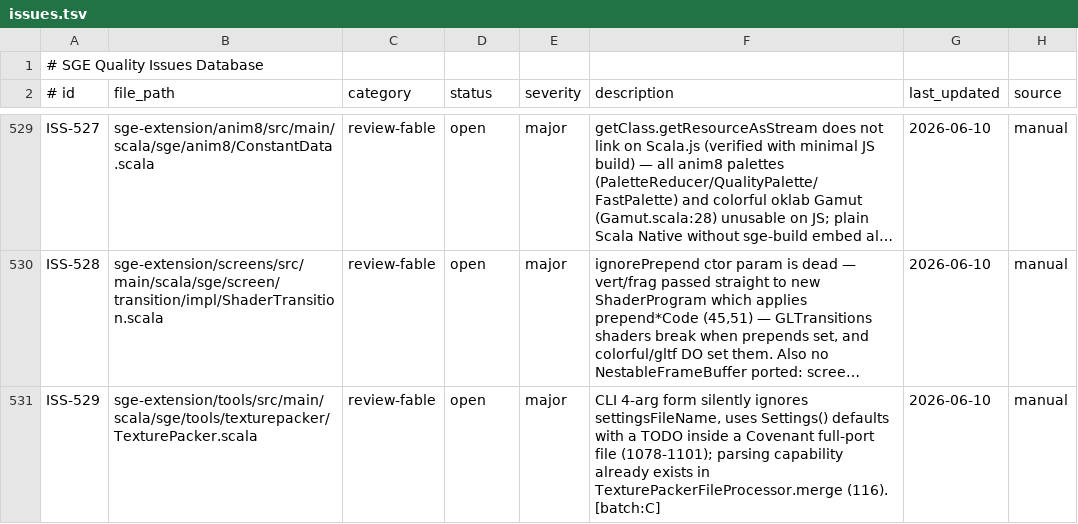
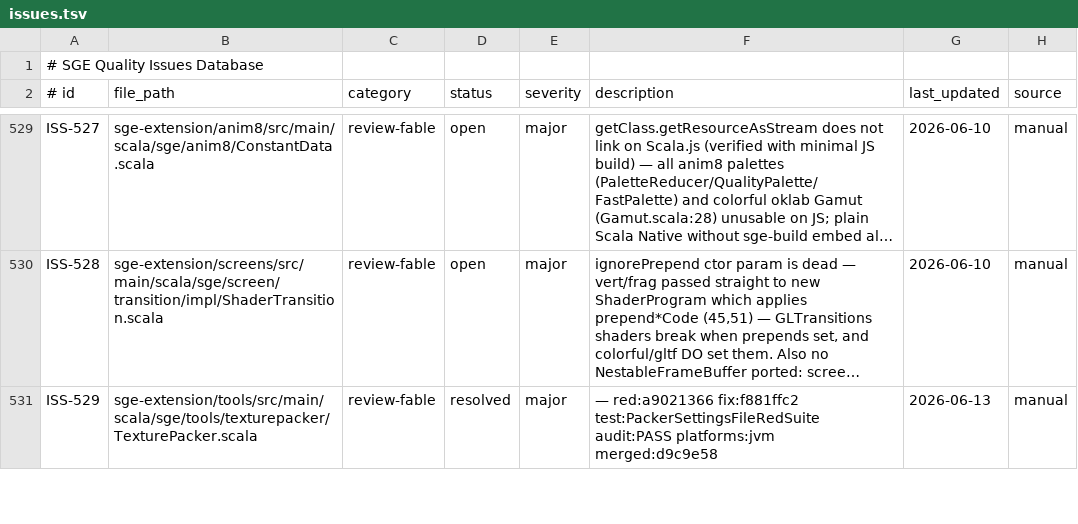
Before and after one commit to scala-steward/sge, a TSV file: .rescale/data/issues.tsv, drawn as a sheet; only a part is shown, gaps mark what is left out; long unchanged cells end in …; the diff covers the shown part only; the diff names each change by its address in the sheet, - before the commit and + after, or states it on an @@ line.

Commit message:
Issues DB + ratchet: resolve ISS-529 (merged d9c9e58) + ISS-530 (merged 81d5bf56)
Both PASS audits (Opus 4.8, same-model policy post-Fable-withdrawal). ISS-529:
texturepacker CLI 4-arg settings load, zero covenant delta, jvm. ISS-530:
PathFinderQueue Schedulable via stored Timepiece, +timepiece covenant method,
auditor re-stamp 050f2b69, jvm/js/native. Ratchet open_review_issues 46->44;
all covenant metrics unchanged (fail 192, drift 135, missing 56, removed 1).

```diff
--- a/.rescale/data/issues.tsv
+++ b/.rescale/data/issues.tsv
-D531 (status): open
+D531 (status): resolved
-F531 (description): CLI 4-arg form silently ignores settingsFileName, uses Settings() defaults with a TODO inside a Covenant full-port file (1078-1101); parsing capability already exists in TexturePackerFileProcessor.merge (116). [batch:C]
+F531 (description): — red:a9021366 fix:f881ffc2 test:PackerSettingsFileRedSuite audit:PASS platforms:jvm merged:d9c9e58
-G531 (last_updated): 2026-06-10
+G531 (last_updated): 2026-06-13
```
Also changed, not shown: 2 added rows and 3 edited cells elsewhere in this file, .rescale/data/remediation-baseline.tsv.
